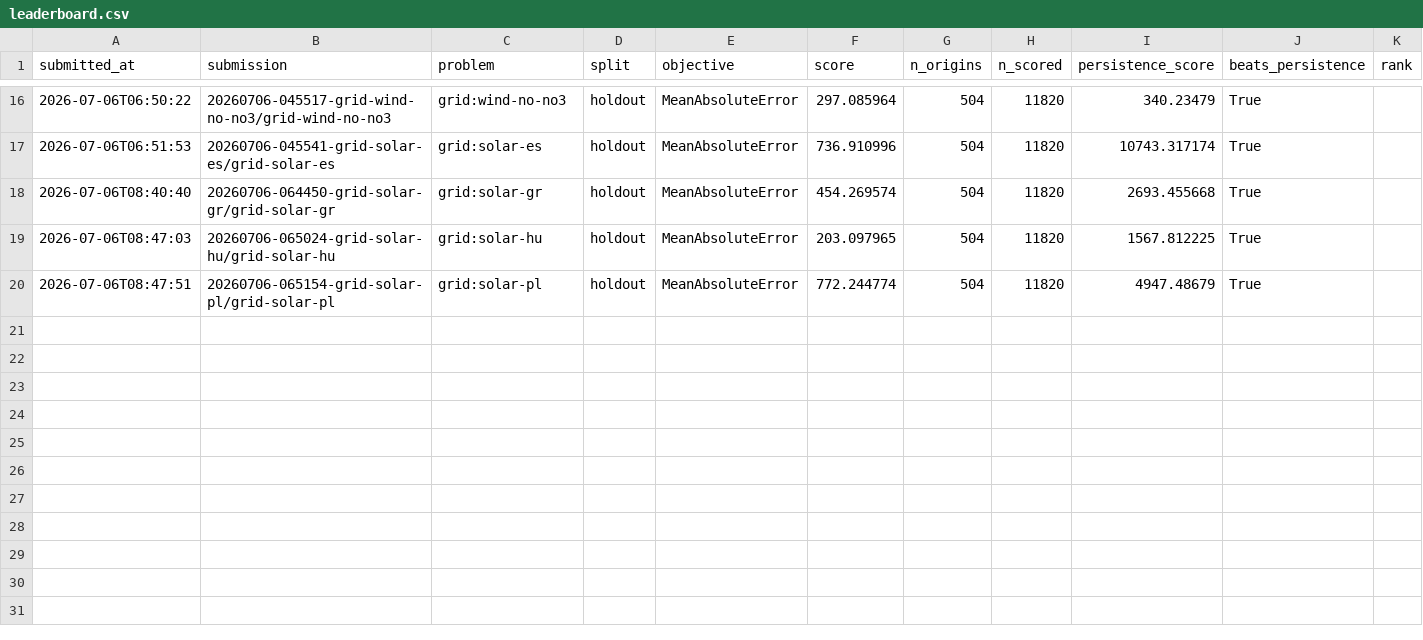
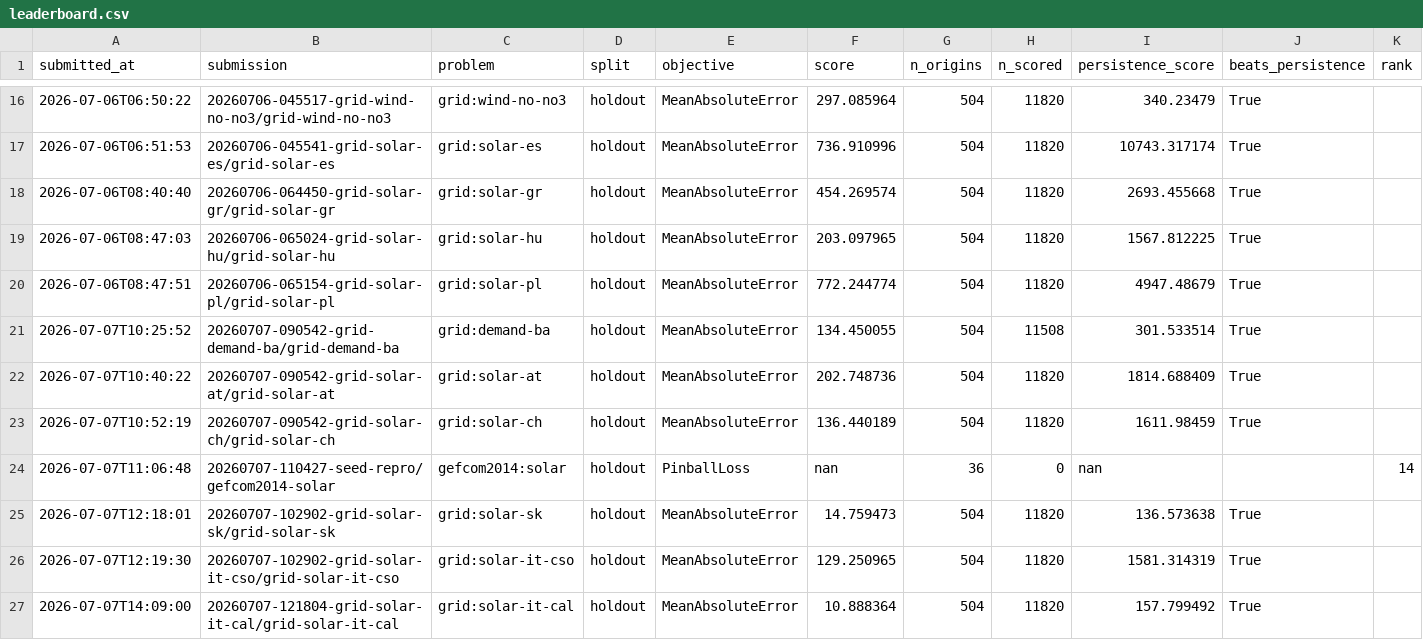
Before and after one commit to rebase-energy/emflow, a CSV file: submissions/leaderboard.csv, drawn as a sheet; only a part is shown, gaps mark what is left out; the diff names each change by its address in the sheet, - before the commit and + after, or states it on an @@ line.

```diff
--- a/submissions/leaderboard.csv
+++ b/submissions/leaderboard.csv
+row 21: 2026-07-07T10:25:52 | 20260707-090542-grid-demand-ba/grid-demand-ba | grid:demand-ba | holdout | MeanAbsoluteError | 134.450055 | 504 | 11508 | 301.533514 | True
+row 22: 2026-07-07T10:40:22 | 20260707-090542-grid-solar-at/grid-solar-at | grid:solar-at | holdout | MeanAbsoluteError | 202.748736 | 504 | 11820 | 1814.688409 | True
+row 23: 2026-07-07T10:52:19 | 20260707-090542-grid-solar-ch/grid-solar-ch | grid:solar-ch | holdout | MeanAbsoluteError | 136.440189 | 504 | 11820 | 1611.98459 | True
+row 24: 2026-07-07T11:06:48 | 20260707-110427-seed-repro/gefcom2014-solar | gefcom2014:solar | holdout | PinballLoss | nan | 36 | 0 | nan |  | 14
+row 25: 2026-07-07T12:18:01 | 20260707-102902-grid-solar-sk/grid-solar-sk | grid:solar-sk | holdout | MeanAbsoluteError | 14.759473 | 504 | 11820 | 136.573638 | True
+row 26: 2026-07-07T12:19:30 | 20260707-102902-grid-solar-it-cso/grid-solar-it-cso | grid:solar-it-cso | holdout | MeanAbsoluteError | 129.250965 | 504 | 11820 | 1581.314319 | True
+row 27: 2026-07-07T14:09:00 | 20260707-121804-grid-solar-it-cal/grid-solar-it-cal | grid:solar-it-cal | holdout | MeanAbsoluteError | 10.888364 | 504 | 11820 | 157.799492 | True
```
